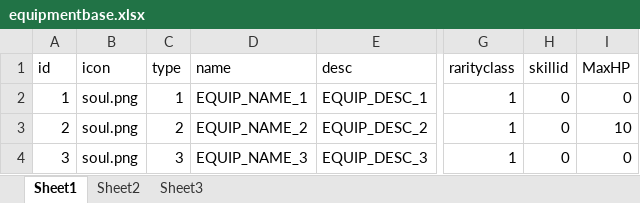
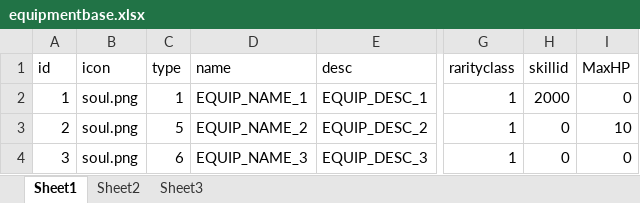
Before and after one commit to w2moon/AnotherWorldData, an Excel workbook: equipmentbase.xlsx, sheet Sheet1, drawn as a sheet; only a part is shown, gaps mark what is left out; values as stored, in another font and other column widths than the file's, no borders; the diff names each change by its address in the sheet, - before the commit and + after, or states it on an @@ line.

```diff
--- a/equipmentbase.xlsx (sheet Sheet1)
+++ b/equipmentbase.xlsx (sheet Sheet1)
-H2 (skillid): 0
+H2 (skillid): 2000
-C3 (type): 2
+C3 (type): 5
-C4 (type): 3
+C4 (type): 6
```
Also changed, not shown: soulbase.xlsx, stage.xlsx, 5 other files.
